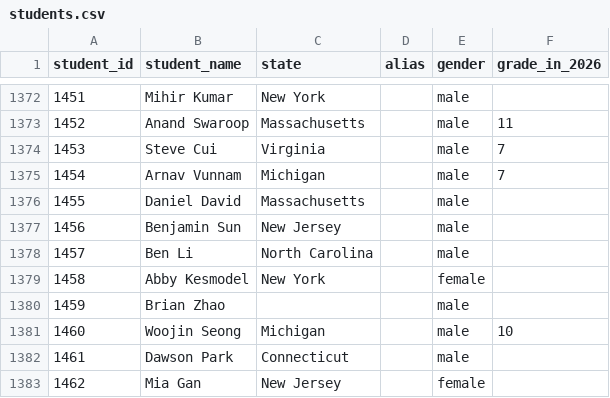
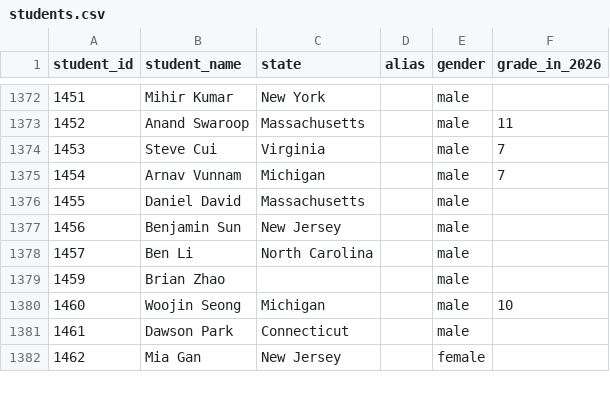
Before and after one commit to x-du/math-competition, a CSV file: database/students/students.csv, drawn as a sheet; only a part is shown, gaps mark what is left out; the diff names each change by its address in the sheet, - before the commit and + after, or states it on an @@ line.

Commit message:
Abby Kesmodel's record

```diff
--- a/database/students/students.csv
+++ b/database/students/students.csv
-row 1379: 1458 | Abby Kesmodel | New York |  | female
```
Also changed, not shown: database/contests/mmaths-teams/year=2025/teams.csv, database/contests/mmaths/year=2025/results.csv, 3 other files.
